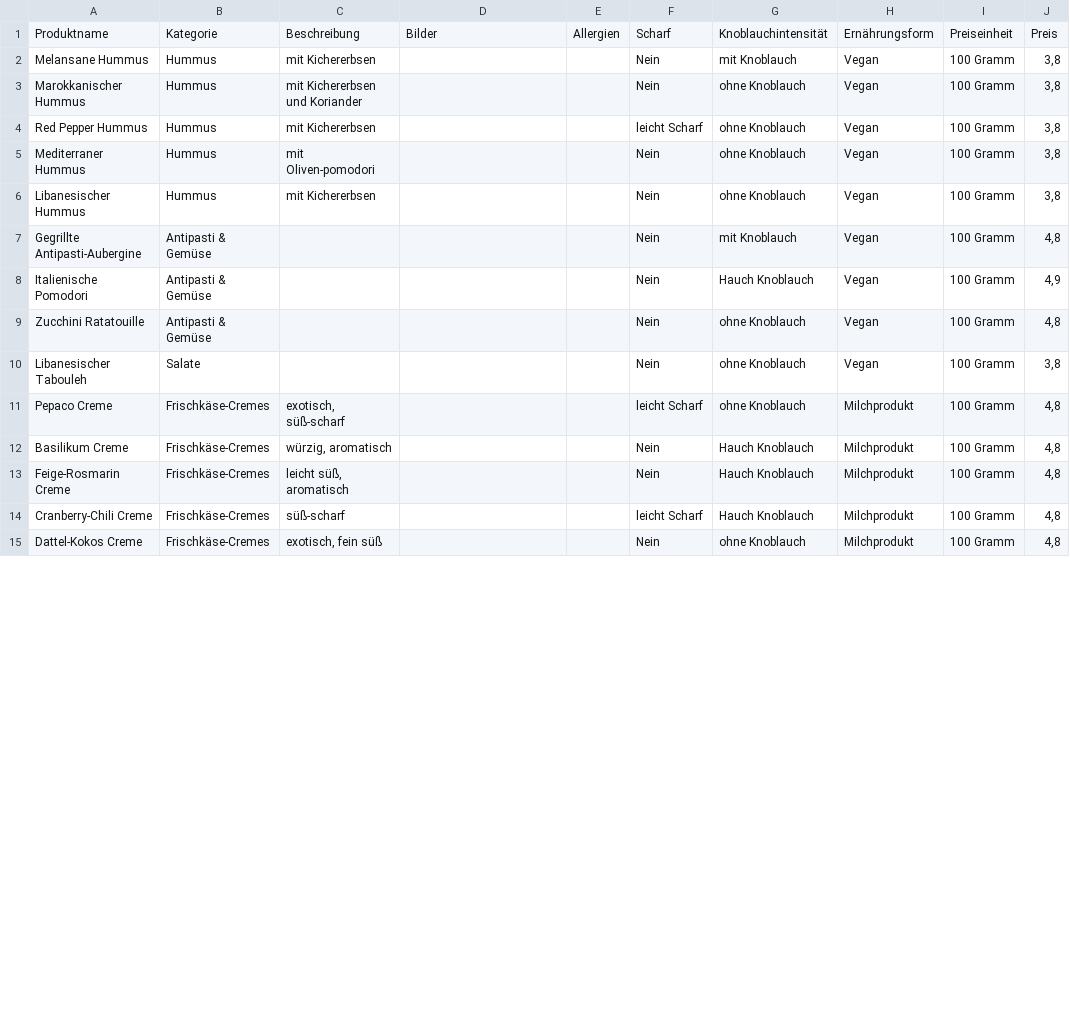
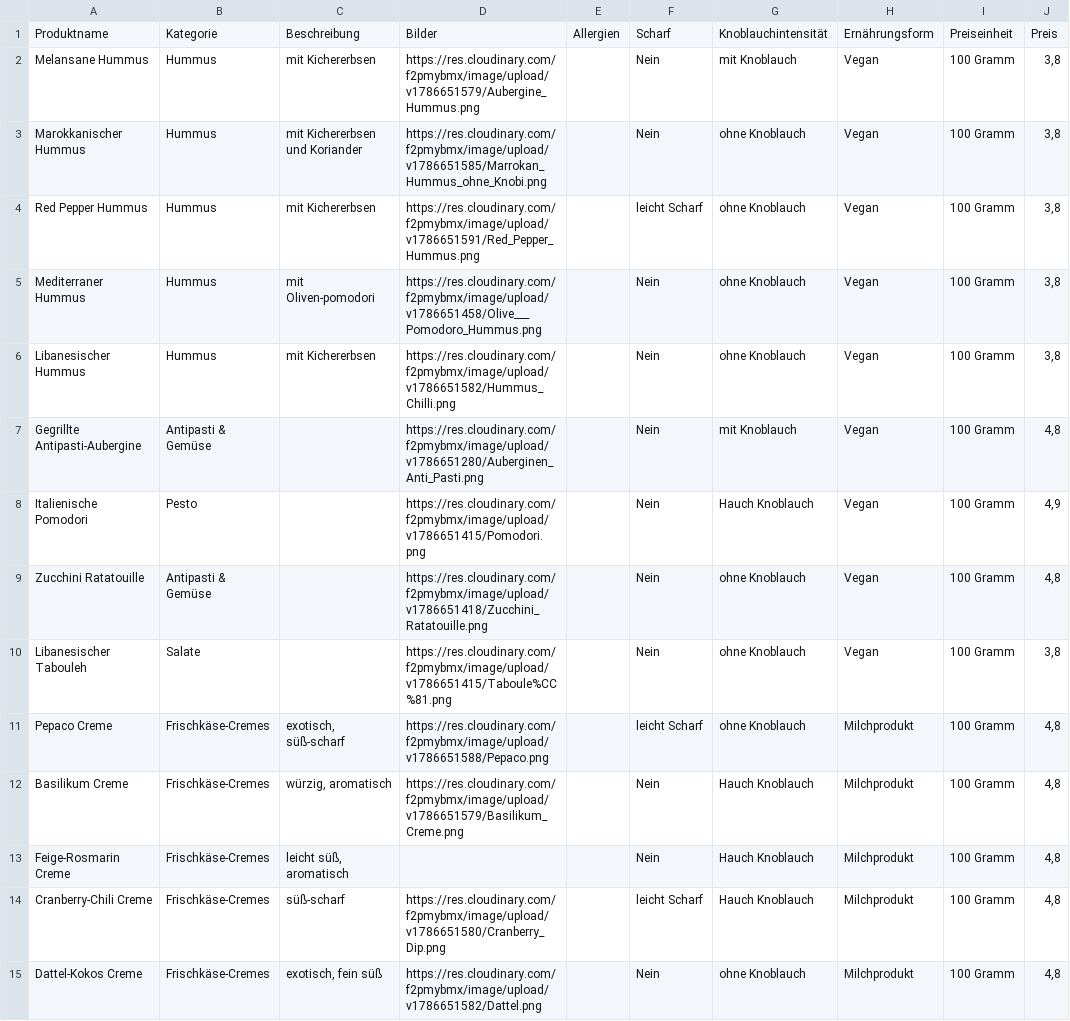
Before and after one commit to th-trang/nazaris-feinkost, a CSV file: functions/product-list/Produktelist.csv, drawn as a sheet; only a part is shown; the diff covers the shown part only; the diff names each change by its address in the sheet, - before the commit and + after, or states it on an @@ line.

```diff
--- a/functions/product-list/Produktelist.csv
+++ b/functions/product-list/Produktelist.csv
-D2: (empty)
+D2: https://res.cloudinary.com/f2pmybmx/image/upload/v1786651579/Aubergine_Hummus.png
-D3: (empty)
+D3: https://res.cloudinary.com/f2pmybmx/image/upload/v1786651585/Marrokan_Hummus_ohne_Knobi.png
-D4: (empty)
+D4: https://res.cloudinary.com/f2pmybmx/image/upload/v1786651591/Red_Pepper_Hummus.png
-D5: (empty)
+D5: https://res.cloudinary.com/f2pmybmx/image/upload/v1786651458/Olive___Pomodoro_Hummus.png
-D6: (empty)
+D6: https://res.cloudinary.com/f2pmybmx/image/upload/v1786651582/Hummus_Chilli.png
-D7: (empty)
+D7: https://res.cloudinary.com/f2pmybmx/image/upload/v1786651280/Auberginen_Anti_Pasti.png
-B8: Antipasti & Gemüse
+B8: Pesto
-D8: (empty)
+D8: https://res.cloudinary.com/f2pmybmx/image/upload/v1786651415/Pomodori.png
-D9: (empty)
+D9: https://res.cloudinary.com/f2pmybmx/image/upload/v1786651418/Zucchini_Ratatouille.png
-D10: (empty)
+D10: https://res.cloudinary.com/f2pmybmx/image/upload/v1786651415/Taboule%CC%81.png
-D11: (empty)
+D11: https://res.cloudinary.com/f2pmybmx/image/upload/v1786651588/Pepaco.png
-D12: (empty)
+D12: https://res.cloudinary.com/f2pmybmx/image/upload/v1786651579/Basilikum_Creme.png
-D14: (empty)
+D14: https://res.cloudinary.com/f2pmybmx/image/upload/v1786651580/Cranberry_Dip.png
-D15: (empty)
+D15: https://res.cloudinary.com/f2pmybmx/image/upload/v1786651582/Dattel.png
```
Also changed, not shown: 2 added rows, 4 removed rows and 52 edited cells elsewhere in this file, 3 other files.
